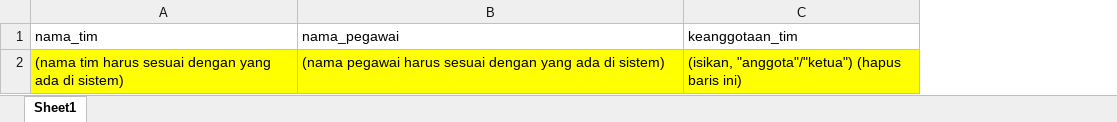
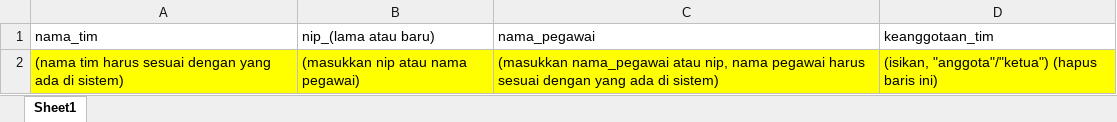
Before and after one commit to phoenix351/singkat, an Excel workbook: public/document/Keanggotaan Tim Template.xlsx, sheet Sheet1, drawn as a sheet; values as stored, in another font and other column widths than the file's, no borders; addresses are those after the commit; the diff names each change by its address in the sheet, - before the commit and + after, or states it on an @@ line.

Commit message:
update role and keanggotaan
add upload

```diff
--- a/public/document/Keanggotaan Tim Template.xlsx (sheet Sheet1)
+++ b/public/document/Keanggotaan Tim Template.xlsx (sheet Sheet1)
+column B (nip_(lama atau baru)), row 2: (masukkan nip atau nama pegawai)
-C2 (nama_pegawai): (nama pegawai harus…
+C2 (nama_pegawai): (masukkan nama_pegawai atau nip, nama pegawai harus…
```
Also changed, not shown: 5 other files.
